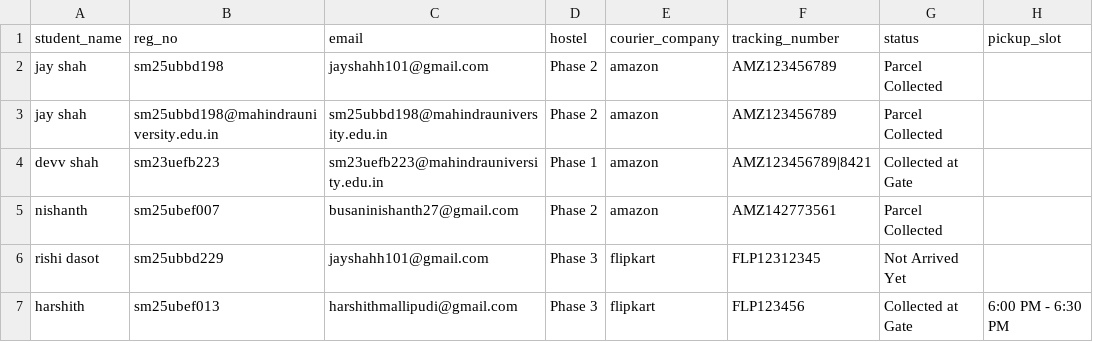
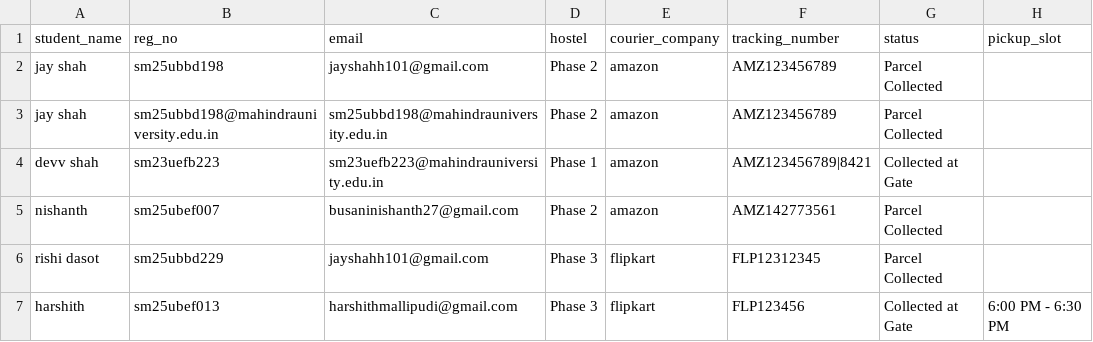
Before and after one commit to jay-debug-bit/courier-system, a CSV file: parcels.csv, drawn as a sheet.

Commit message:
hi

```diff
--- a/parcels.csv
+++ b/parcels.csv
@@ -5,3 +5,3 @@ devv shah,sm23uefb223,sm23uefb223@mahindrauniversity.edu.in,Phase 1,amazon,AMZ12
 nishanth,sm25ubef007,busaninishanth27@gmail.com,Phase 2,amazon,AMZ142773561,Parcel Collected,
-rishi dasot,sm25ubbd229,jayshahh101@gmail.com,Phase 3,flipkart,FLP12312345,Not Arrived Yet,
+rishi dasot,sm25ubbd229,jayshahh101@gmail.com,Phase 3,flipkart,FLP12312345,Parcel Collected,
 harshith,sm25ubef013,harshithmallipudi@gmail.com,Phase 3,flipkart,FLP123456,Collected at Gate,6:00 PM - 6:30 PM
```
